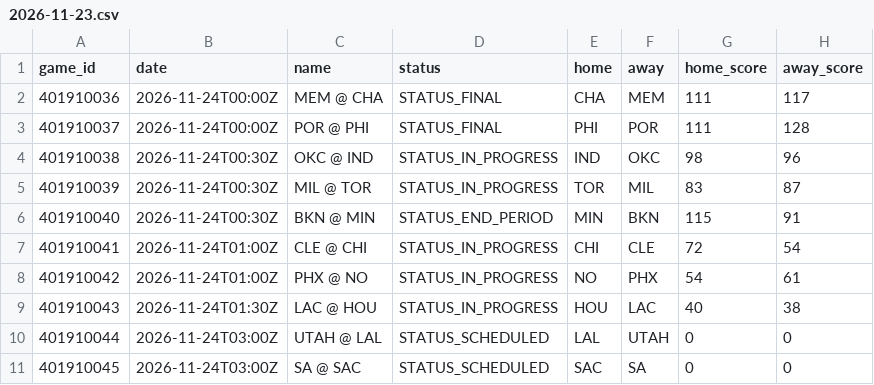
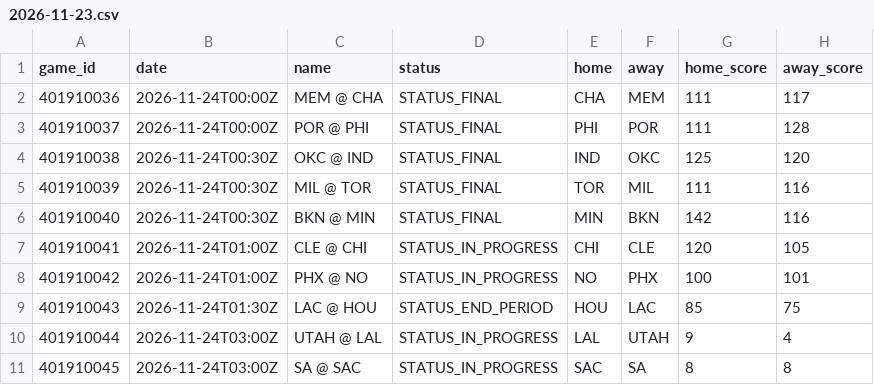
Before and after one commit to mason7park-debug/NBAprojections, a CSV file: data/slate/2026-11-23.csv, drawn as a sheet.

```diff
--- a/data/slate/2026-11-23.csv
+++ b/data/slate/2026-11-23.csv
@@ -3,9 +3,9 @@ game_id,date,name,status,home,away,home_score,away_score
 401910037,2026-11-24T00:00Z,POR @ PHI,STATUS_FINAL,PHI,POR,111,128
-401910038,2026-11-24T00:30Z,OKC @ IND,STATUS_IN_PROGRESS,IND,OKC,98,96
-401910039,2026-11-24T00:30Z,MIL @ TOR,STATUS_IN_PROGRESS,TOR,MIL,83,87
-401910040,2026-11-24T00:30Z,BKN @ MIN,STATUS_END_PERIOD,MIN,BKN,115,91
-401910041,2026-11-24T01:00Z,CLE @ CHI,STATUS_IN_PROGRESS,CHI,CLE,72,54
-401910042,2026-11-24T01:00Z,PHX @ NO,STATUS_IN_PROGRESS,NO,PHX,54,61
-401910043,2026-11-24T01:30Z,LAC @ HOU,STATUS_IN_PROGRESS,HOU,LAC,40,38
-401910044,2026-11-24T03:00Z,UTAH @ LAL,STATUS_SCHEDULED,LAL,UTAH,0,0
-401910045,2026-11-24T03:00Z,SA @ SAC,STATUS_SCHEDULED,SAC,SA,0,0
+401910038,2026-11-24T00:30Z,OKC @ IND,STATUS_FINAL,IND,OKC,125,120
+401910039,2026-11-24T00:30Z,MIL @ TOR,STATUS_FINAL,TOR,MIL,111,116
+401910040,2026-11-24T00:30Z,BKN @ MIN,STATUS_FINAL,MIN,BKN,142,116
+401910041,2026-11-24T01:00Z,CLE @ CHI,STATUS_IN_PROGRESS,CHI,CLE,120,105
+401910042,2026-11-24T01:00Z,PHX @ NO,STATUS_IN_PROGRESS,NO,PHX,100,101
+401910043,2026-11-24T01:30Z,LAC @ HOU,STATUS_END_PERIOD,HOU,LAC,85,75
+401910044,2026-11-24T03:00Z,UTAH @ LAL,STATUS_IN_PROGRESS,LAL,UTAH,9,4
+401910045,2026-11-24T03:00Z,SA @ SAC,STATUS_IN_PROGRESS,SAC,SA,8,8
```
Also changed, not shown: data/injuries/2026-11-23.csv, data/odds/2026-11-23.csv, 3 other files.
